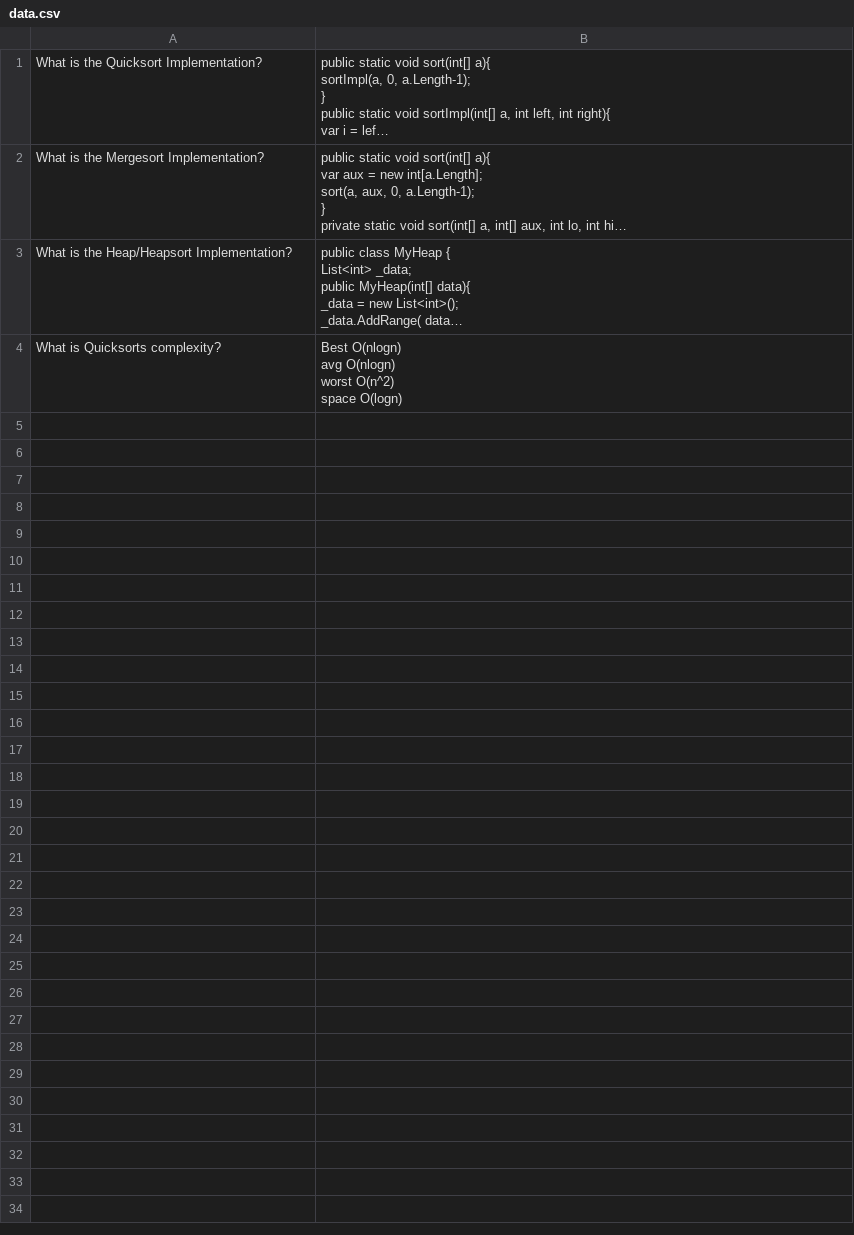
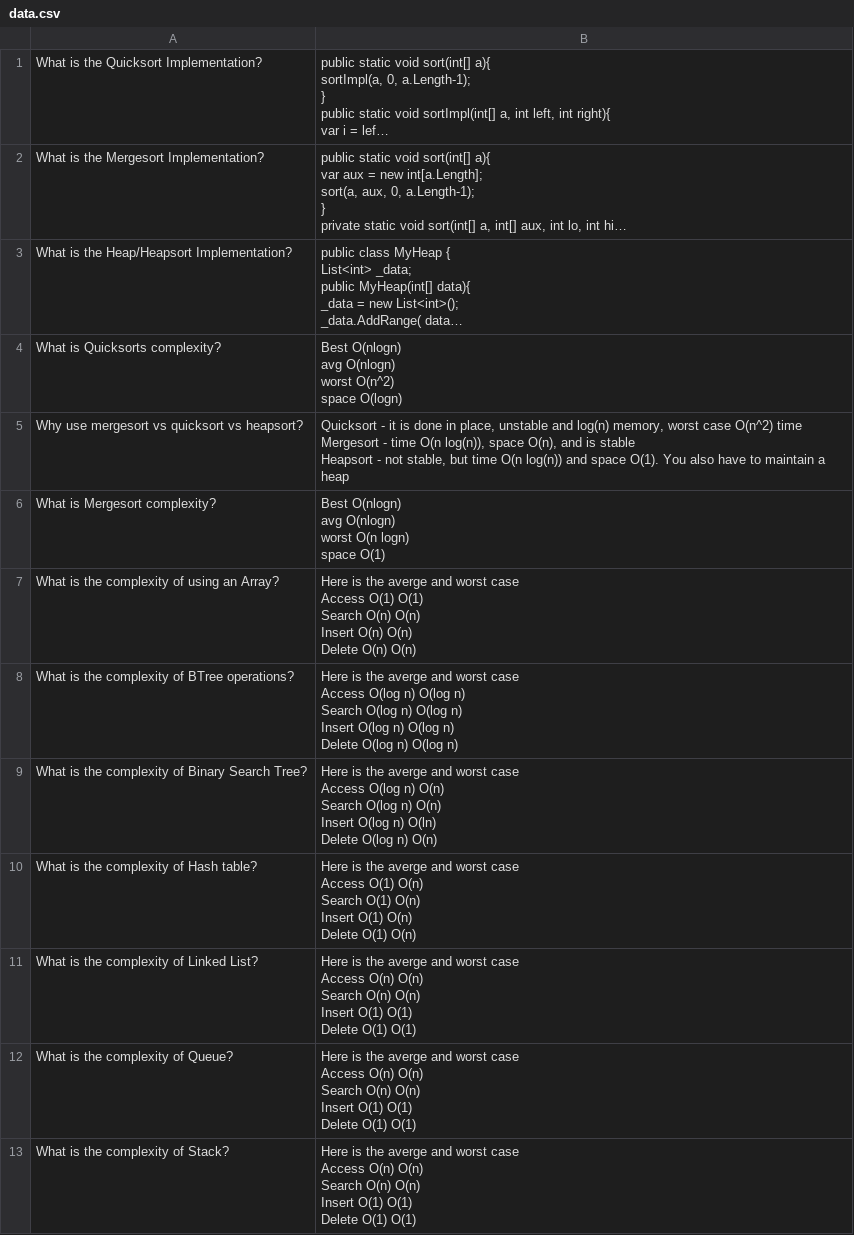
Before and after one commit to supermitsuba/supermitsuba.github.io, a CSV file: data.csv, drawn as a sheet; long unchanged cells end in ….

Commit message:
Add files via upload

```diff
--- a/data.csv
+++ b/data.csv
@@ -140 +140,50 @@ worst O(n^2)
 space O(logn)"
+Why use mergesort vs quicksort vs heapsort?,"Quicksort - it is done in place, unstable and log(n) memory, worst case O(n^2) time
+Mergesort - time O(n log(n)), space O(n), and is stable
+Heapsort - not stable, but time O(n log(n)) and space O(1). You also have to maintain a heap"
+What is Mergesort complexity?,"Best O(nlogn)
+avg O(nlogn)
+worst O(n logn)
+space O(1)"
+What is the complexity of using an Array?,"Here is the averge and worst case
+
+Access O(1)  O(1)
+Search O(n)  O(n)
+Insert O(n)  O(n)
+Delete O(n)  O(n)"
+What is the complexity of BTree operations?,"Here is the averge and worst case
+
+Access O(log n)  O(log n)
+Search O(log n)  O(log n)
+Insert   O(log n)  O(log n)
+Delete  O(log n)  O(log n)"
+What is the complexity of Binary Search Tree?,"Here is the averge and worst case
+
+Access O(log n)  O(n)
+Search O(log n)  O(n)
+Insert   O(log n)  O(ln)
+Delete  O(log n)  O(n)"
+What is the complexity of Hash table?,"Here is the averge and worst case
+
+Access O(1)  O(n)
+Search O(1)  O(n)
+Insert   O(1)  O(n)
+Delete  O(1)  O(n)"
+What is the complexity of Linked List?,"Here is the averge and worst case
+
+Access O(n)  O(n)
+Search O(n)  O(n)
+Insert   O(1)  O(1)
+Delete  O(1)  O(1)"
+What is the complexity of Queue?,"Here is the averge and worst case
+
+Access O(n)  O(n)
+Search O(n)  O(n)
+Insert   O(1)  O(1)
+Delete  O(1)  O(1)"
+What is the complexity of Stack?,"Here is the averge and worst case
+
+Access O(n)  O(n)
+Search O(n)  O(n)
+Insert   O(1)  O(1)
+Delete  O(1)  O(1)"
```
